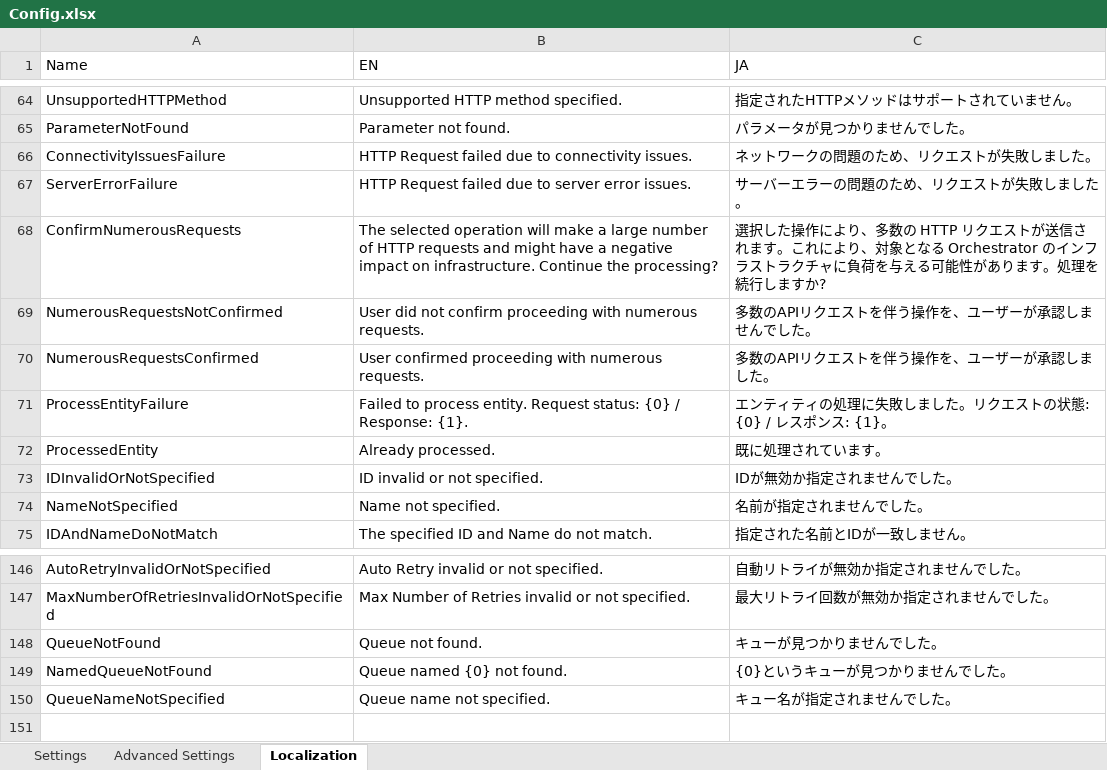
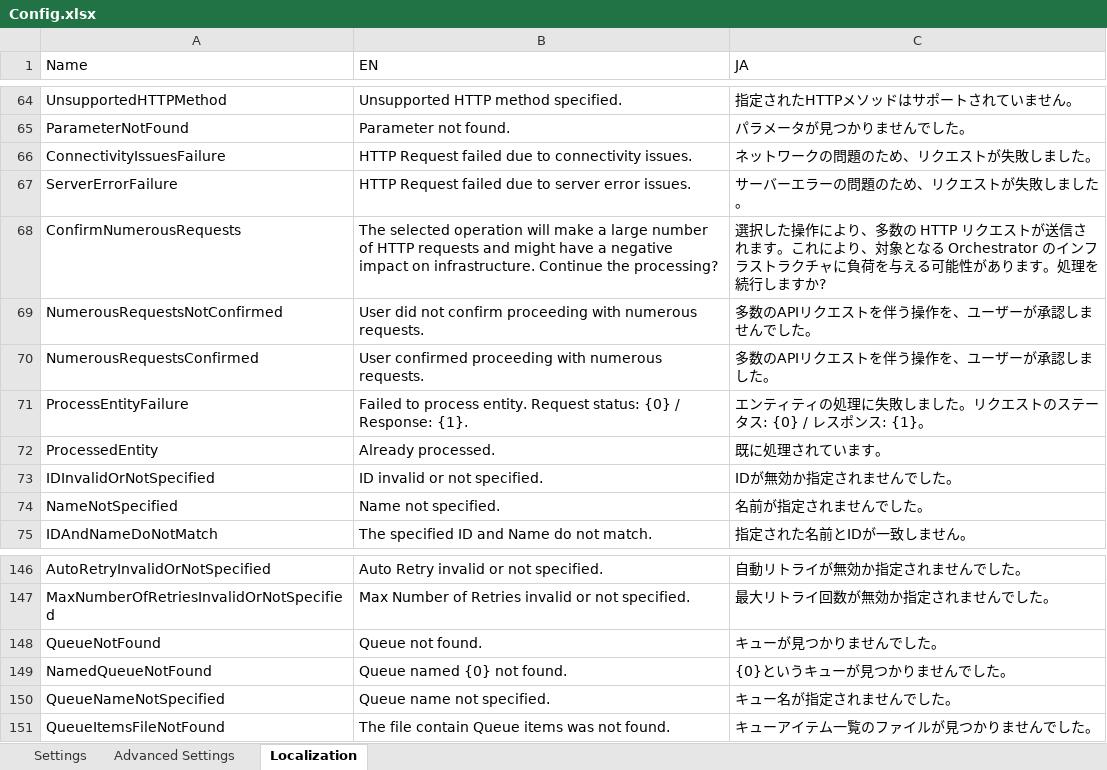
Before and after one commit to UiPath-Services/OrchestratorManager, an Excel workbook: Config.xlsx, sheet Localization, drawn as a sheet; only a part is shown, gaps mark what is left out; values as stored, in another font and other column widths than the file's, no borders; table styles not drawn; the diff names each change by its address in the sheet, - before the commit and + after, or states it on an @@ line.

Commit message:
Implement Upload Queue Items operation

```diff
--- a/Config.xlsx (sheet Localization)
+++ b/Config.xlsx (sheet Localization)
-C71 (JA): …エストの状態: {0} / レ…
+C71 (JA): …エストのステータス: {0} / レ…
+row 151: QueueItemsFileNotFound | The file contain Queue items was not found. | キューアイテム一覧のファイルが見つかりませんでした。
```
Also changed, not shown: sheet Settings, 3 other files.
